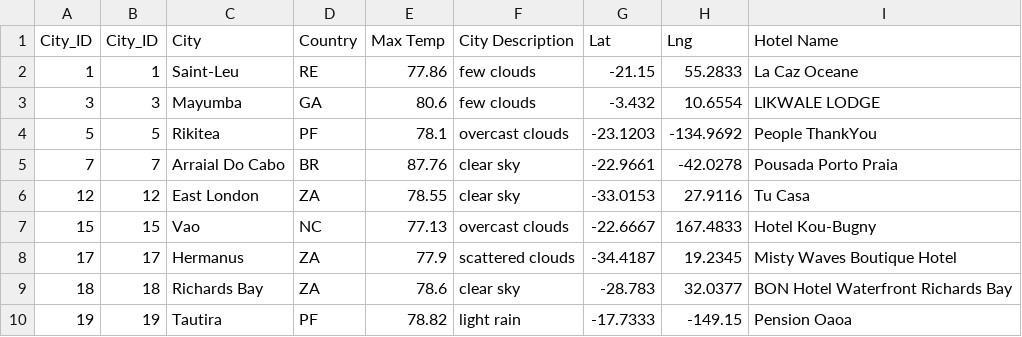
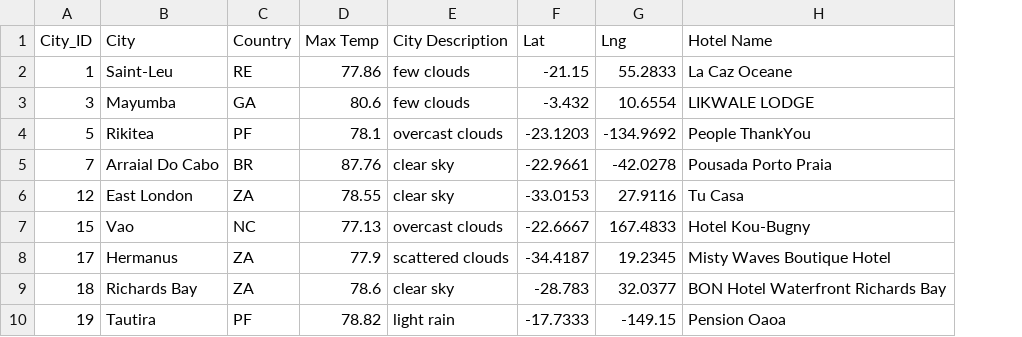
Before and after one commit to ajmotylinski/World_Weather_Analysis, a CSV file: Vacation_Search/WeatherPy_vacation.csv, drawn as a sheet; only a part is shown; the diff names each change by its address in the sheet, - before the commit and + after, or states it on an @@ line.

```diff
--- a/Vacation_Search/WeatherPy_vacation.csv
+++ b/Vacation_Search/WeatherPy_vacation.csv
-column B (City_ID), rows 2-10: 1 | 3 | 5 | 7 | 12 | 15 | 17 | 18 | 19
```
Also changed, not shown: 3 other files.
